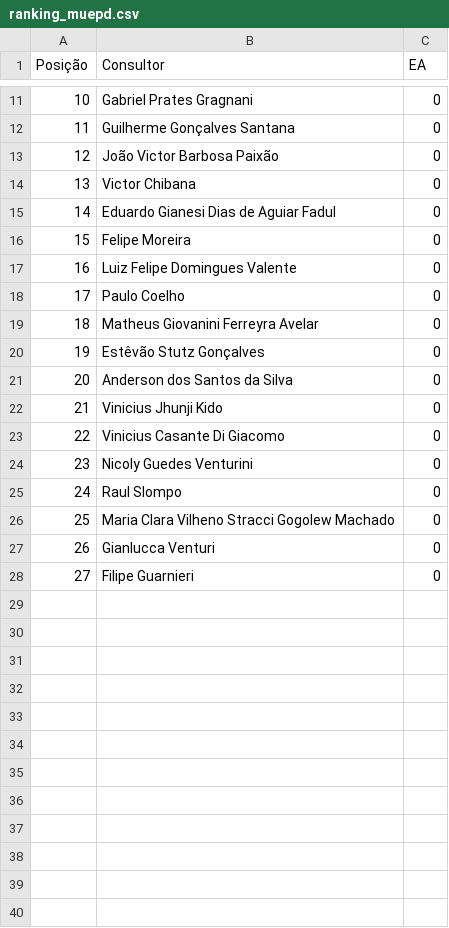
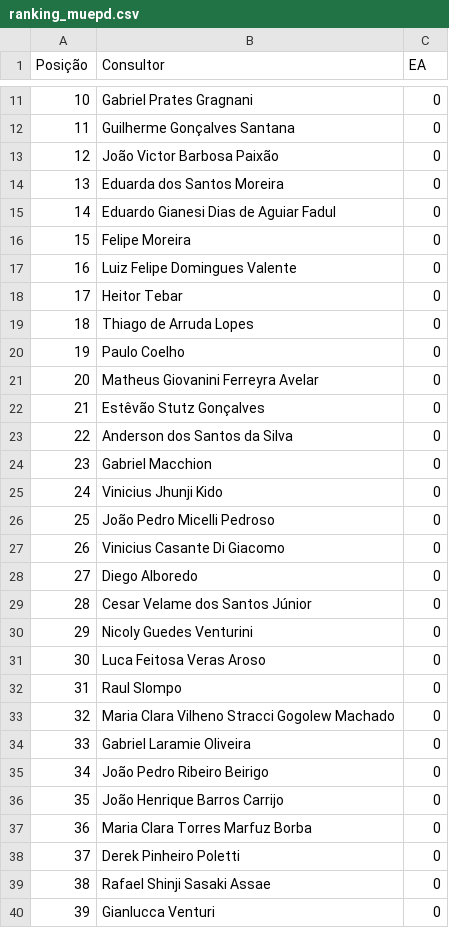
Before and after one commit to sprietootero/gestaoavista-sp1, a CSV file: ranking_muepd.csv, drawn as a sheet; only a part is shown, gaps mark what is left out; the shorter side is filled out with more unchanged rows; the diff covers the shown part only; the diff names each change by its address in the sheet, - before the commit and + after, or states it on an @@ line.

```diff
--- a/ranking_muepd.csv
+++ b/ranking_muepd.csv
@@ column A (Posição) renumbered between rows 4 and 42 @@
-B14 (Consultor): Victor Chibana
+B14 (Consultor): Eduarda dos Santos Moreira
+row 18: 17 | Heitor Tebar | 0
+row 19: 18 | Thiago de Arruda Lopes | 0
+row 24: 23 | Gabriel Macchion | 0
+row 26: 25 | João Pedro Micelli Pedroso | 0
+row 28: 27 | Diego Alboredo | 0
+row 29: 28 | Cesar Velame dos Santos Júnior | 0
+row 31: 30 | Luca Feitosa Veras Aroso | 0
+row 34: 33 | Gabriel Laramie Oliveira | 0
+row 35: 34 | João Pedro Ribeiro Beirigo | 0
+row 36: 35 | João Henrique Barros Carrijo | 0
+row 37: 36 | Maria Clara Torres Marfuz Borba | 0
+row 38: 37 | Derek Pinheiro Poletti | 0
+row 39: 38 | Rafael Shinji Sasaki Assae | 0
```
Also changed, not shown: 3 added rows, 1 removed row, 1 moved row and 1 edited cell elsewhere in this file, dados_extraidos.csv, ranking_7dias.csv, 1 other file.
